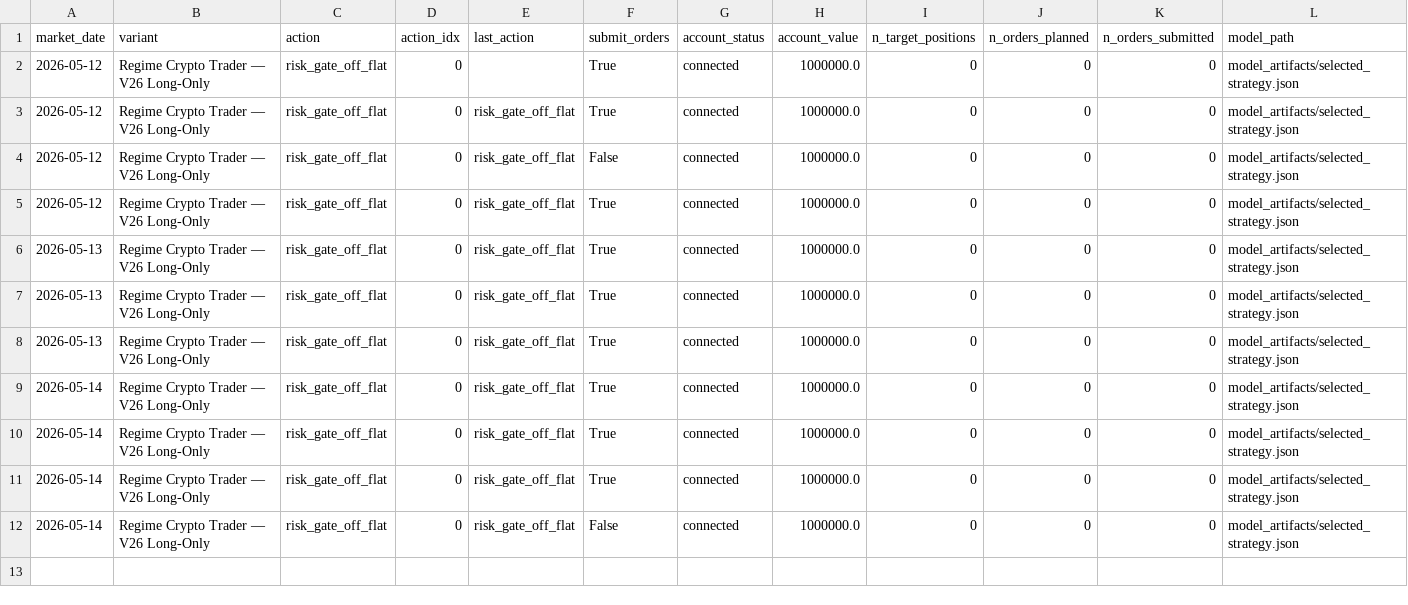
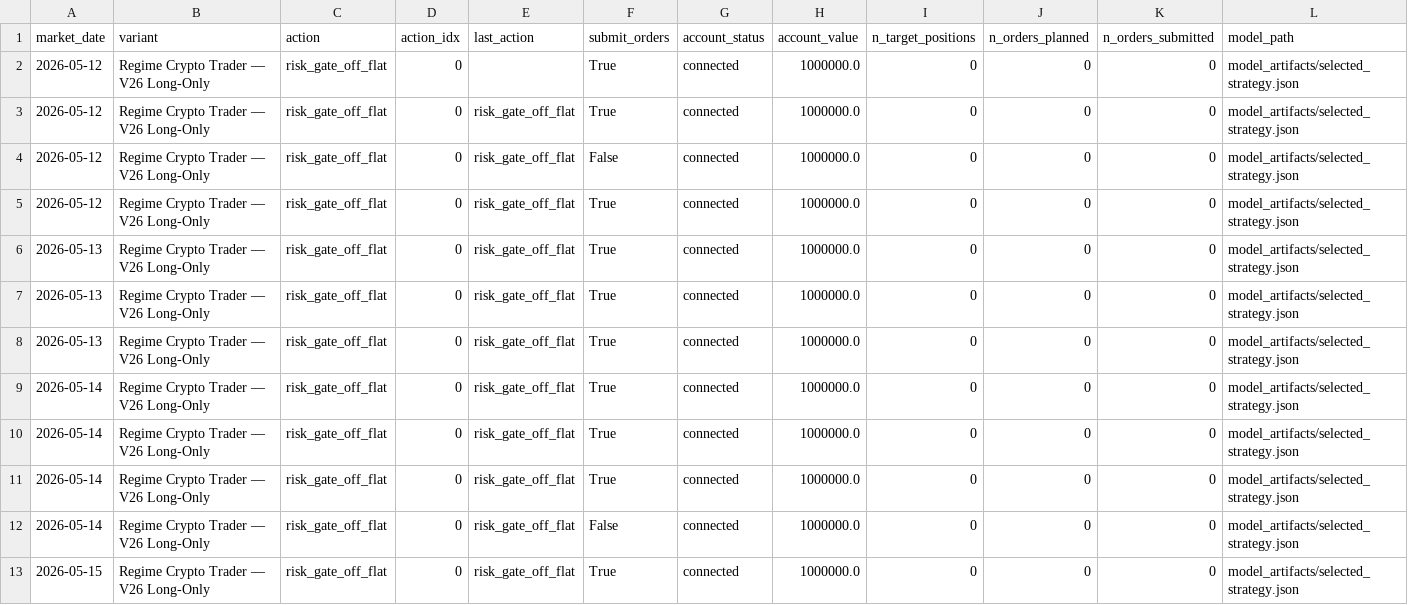
Before and after one commit to FinTechEntrepreneurldz/regime_crypto_trader, a CSV file: logs/decisions/decisions.csv, drawn as a sheet; only a part is shown; rows hold the shown columns only; the diff names each change by its address in the sheet, - before the commit and + after, or states it on an @@ line.

```diff
--- a/logs/decisions/decisions.csv
+++ b/logs/decisions/decisions.csv
+row 13: 2026-05-15 | Regime Crypto Trader — V26 Long-Only | risk_gate_off_flat | 0 | risk_gate_off_flat | True | connected | 1000000.0 | 0 | 0 | 0 | model_artifacts/selected_strategy.json
```
Also changed, not shown: logs/decisions/latest_decision.csv, logs/diagnostics/gate_diagnostics.csv, 6 other files.
